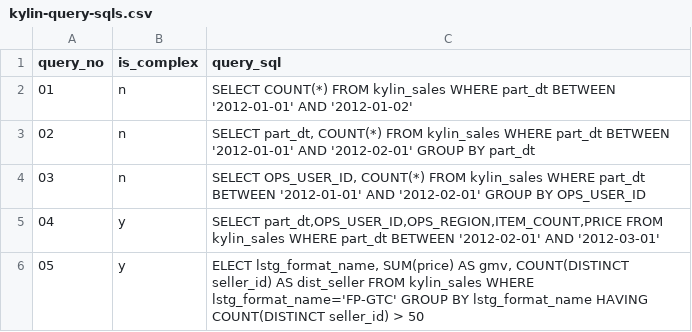
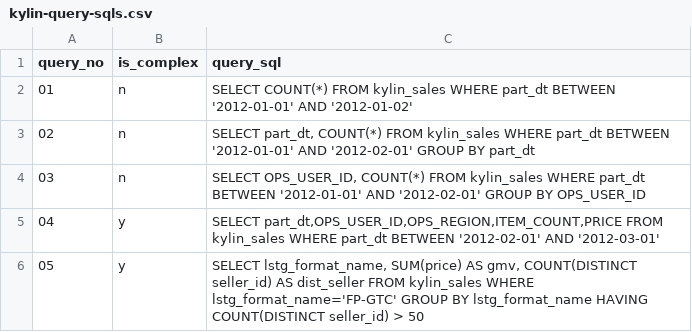
Before and after one commit to elkan1788/kylin-jmeter-template-tool, a CSV file: scripts/kylin-query-sqls.csv, drawn as a sheet.

Commit message:
:bug: Fixed the SQL syntax error.

```diff
--- a/scripts/kylin-query-sqls.csv
+++ b/scripts/kylin-query-sqls.csv
@@ -5,2 +5,2 @@
 04,y,"SELECT part_dt,OPS_USER_ID,OPS_REGION,ITEM_COUNT,PRICE FROM kylin_sales WHERE part_dt BETWEEN '2012-02-01' AND '2012-03-01'"
-05,y,"ELECT lstg_format_name, SUM(price) AS gmv, COUNT(DISTINCT seller_id) AS dist_seller FROM kylin_sales WHERE lstg_format_name='FP-GTC' GROUP BY lstg_format_name HAVING COUNT(DISTINCT seller_id) > 50"
+05,y,"SELECT lstg_format_name, SUM(price) AS gmv, COUNT(DISTINCT seller_id) AS dist_seller FROM kylin_sales WHERE lstg_format_name='FP-GTC' GROUP BY lstg_format_name HAVING COUNT(DISTINCT seller_id) > 50"
```
